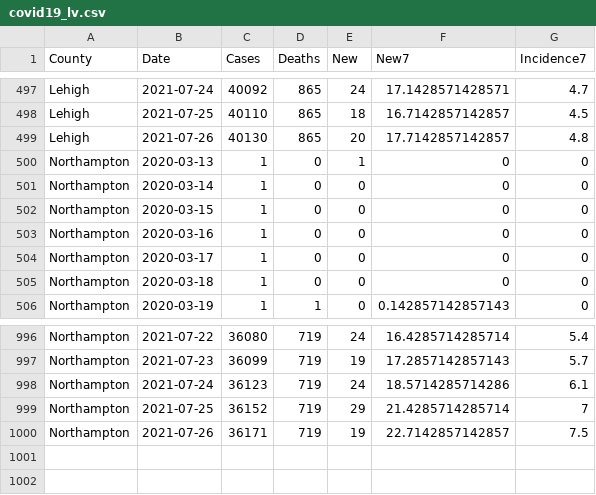
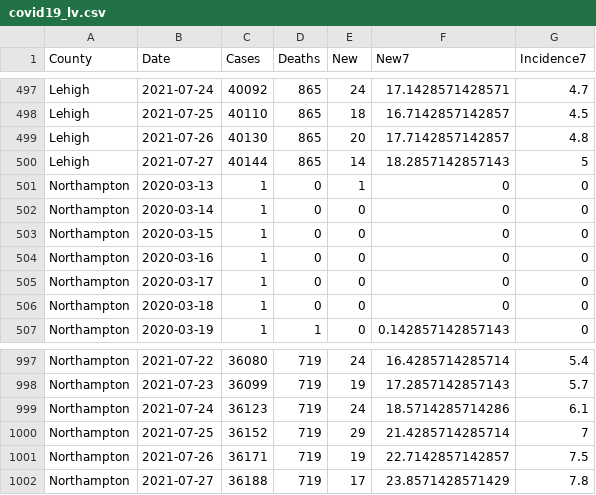
Before and after one commit to jeremymack-LU/covid19, a CSV file: data/covid19_lv.csv, drawn as a sheet; only a part is shown, gaps mark what is left out; the diff names each change by its address in the sheet, - before the commit and + after, or states it on an @@ line.

```diff
--- a/data/covid19_lv.csv
+++ b/data/covid19_lv.csv
+row 500: Lehigh | 2021-07-27 | 40144 | 865 | 14 | 18.2857142857143 | 5
+row 1002: Northampton | 2021-07-27 | 36188 | 719 | 17 | 23.8571428571429 | 7.8
```
Also changed, not shown: covid19_pa_counties.csv, data/daily_cases_pa.csv, 2 other files.
